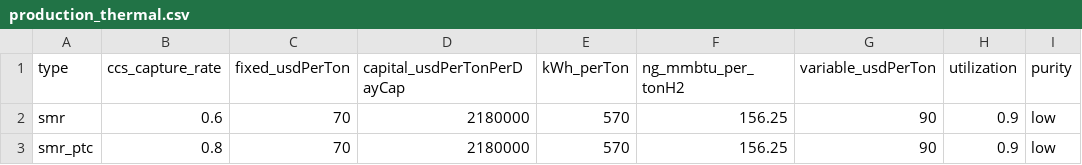
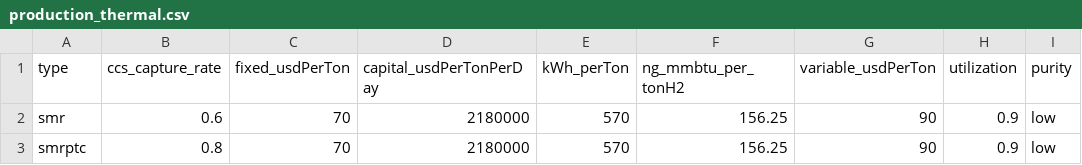
Before and after one commit to webber-energy-group/HOwDI, a CSV file: scenarios/base/inputs/production_thermal.csv, drawn as a sheet; only a part is shown; the diff names each change by its address in the sheet, - before the commit and + after, or states it on an @@ line.

```diff
--- a/scenarios/base/inputs/production_thermal.csv
+++ b/scenarios/base/inputs/production_thermal.csv
-D1: capital_usdPerTonPerDayCap
+D1: capital_usdPerTonPerDay
-A3 (type): smr_ptc
+A3 (type): smrptc
```
Also changed, not shown: scenarios/base/inputs/hubs.csv, scenarios/base/inputs/production_electric.csv.
